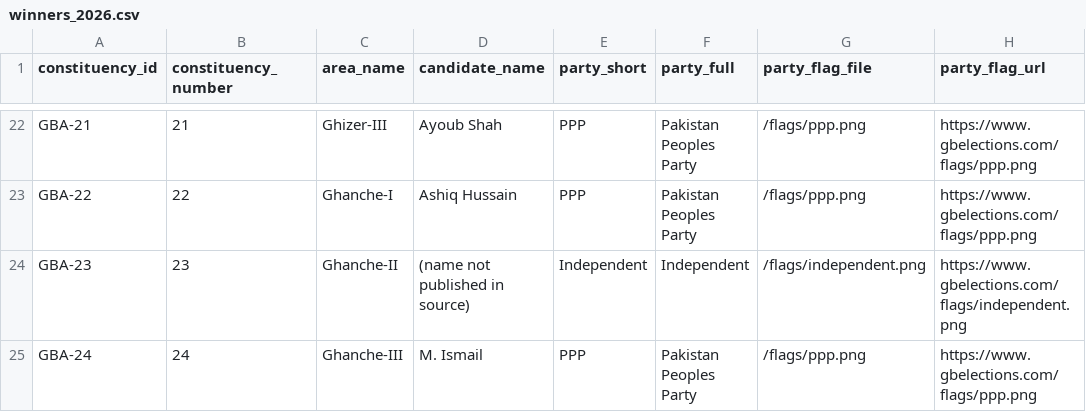
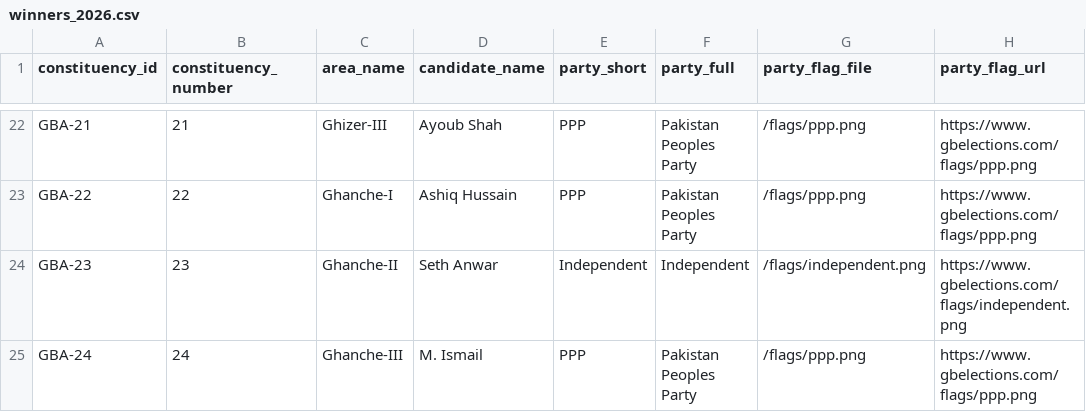
Before and after one commit to amiradnanptcl-hue/gb-elections-dashboard, a CSV file: data/exports/winners_2026.csv, drawn as a sheet; only a part is shown, gaps mark what is left out; the diff names each change by its address in the sheet, - before the commit and + after, or states it on an @@ line.

```diff
--- a/data/exports/winners_2026.csv
+++ b/data/exports/winners_2026.csv
-D24 (candidate_name): (name not published in source)
+D24 (candidate_name): Seth Anwar
```
Also changed, not shown: 3 other files.
